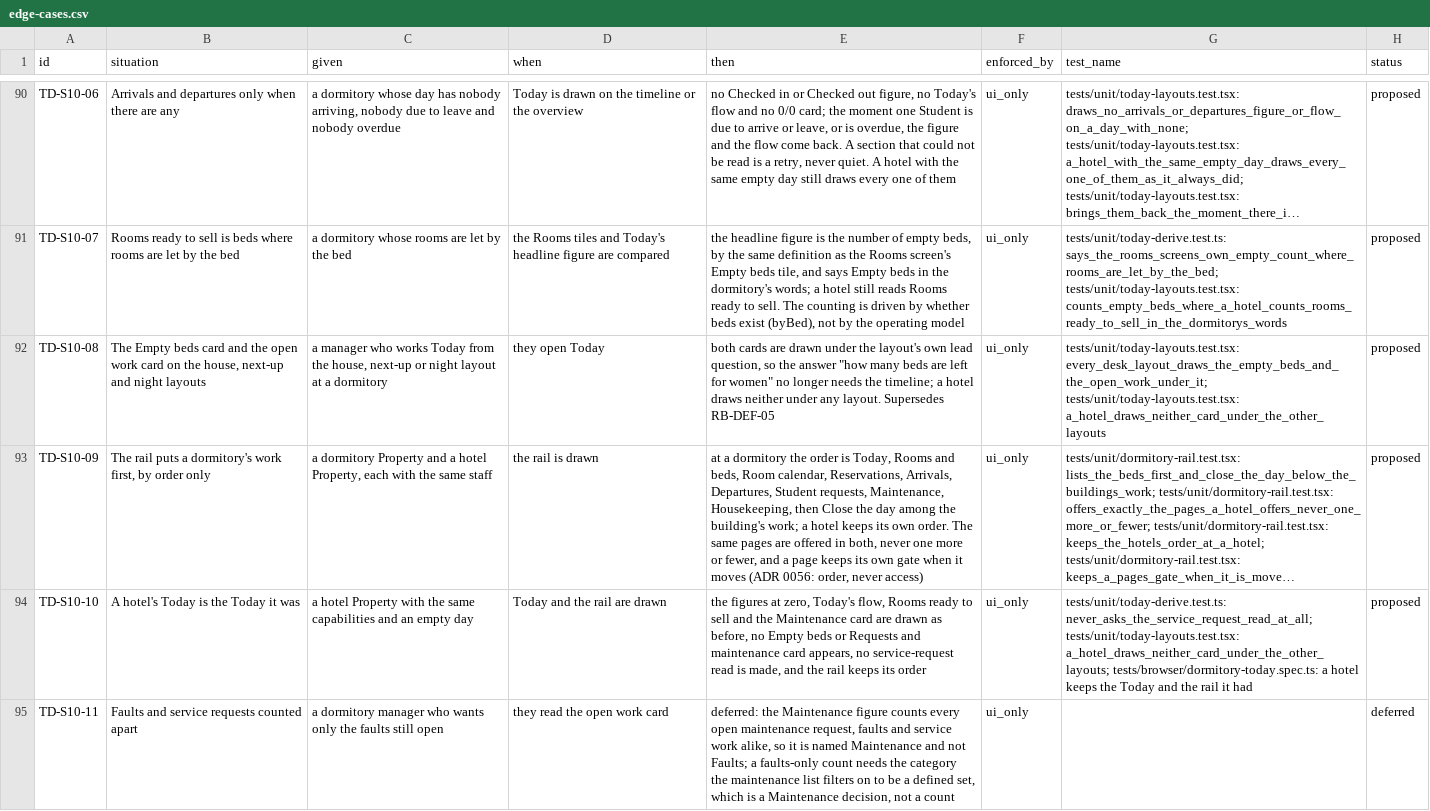
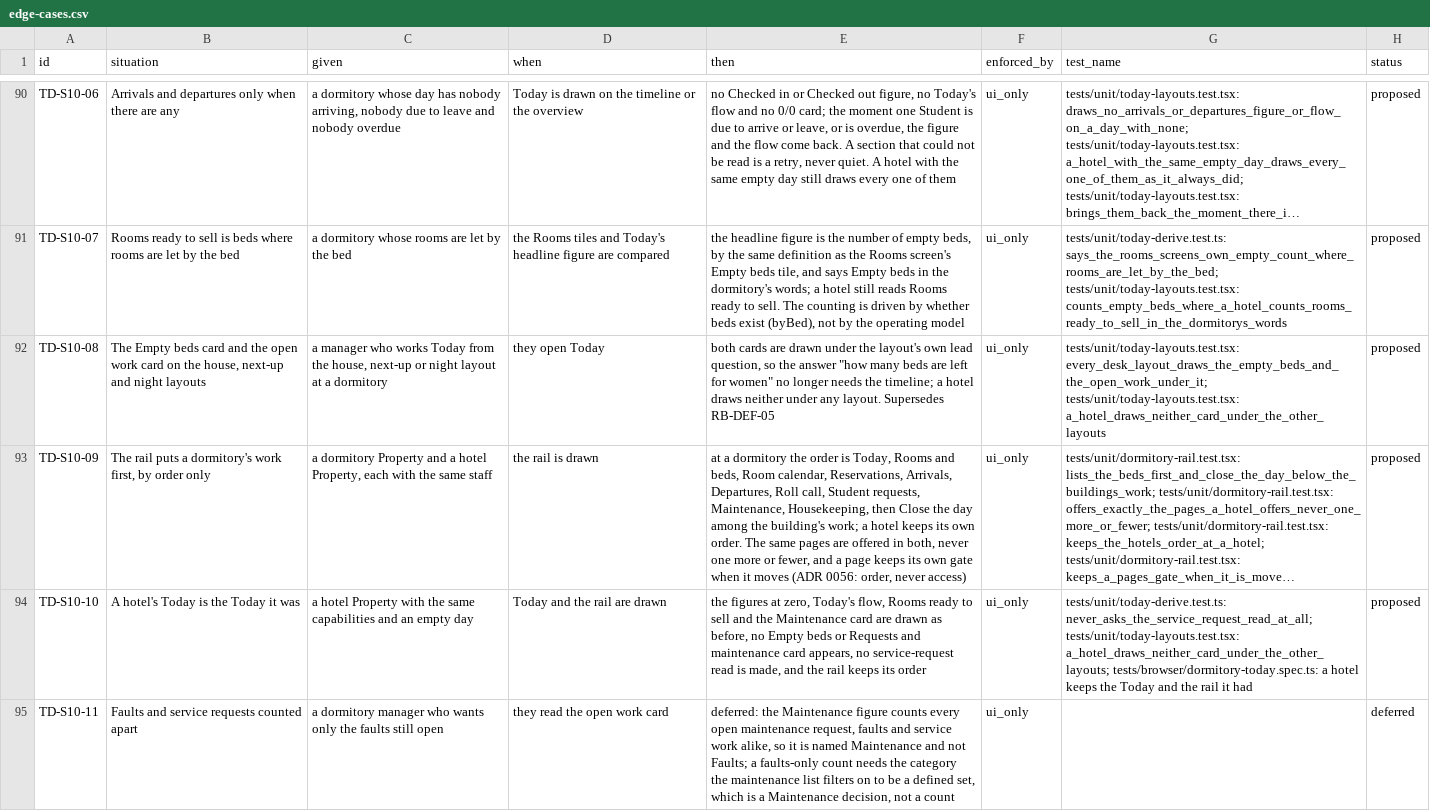
Before and after one commit to prizic/ranza, a CSV file: docs/features/today-dashboard/edge-cases.csv, drawn as a sheet; only a part is shown, gaps mark what is left out; long unchanged cells end in …; the diff covers the shown part only; the diff names each change by its address in the sheet, - before the commit and + after, or states it on an @@ line.

```diff
--- a/docs/features/today-dashboard/edge-cases.csv
+++ b/docs/features/today-dashboard/edge-cases.csv
-E93 (then): …Arrivals, Departures, Student requests,…
+E93 (then): …Arrivals, Departures, Roll call, Student requests,…
```
Also changed, not shown: 5 added rows and 7 edited cells elsewhere in this file, 9 other files.
